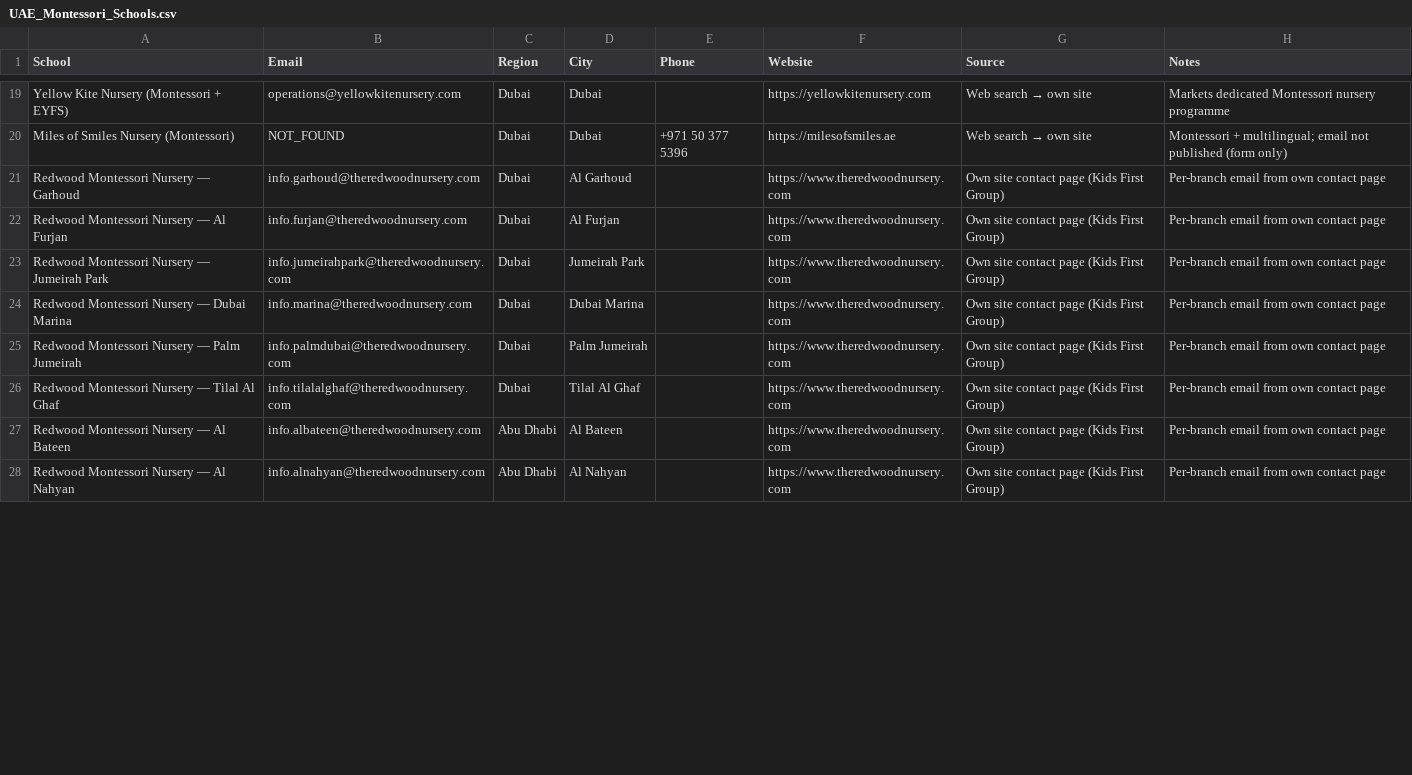
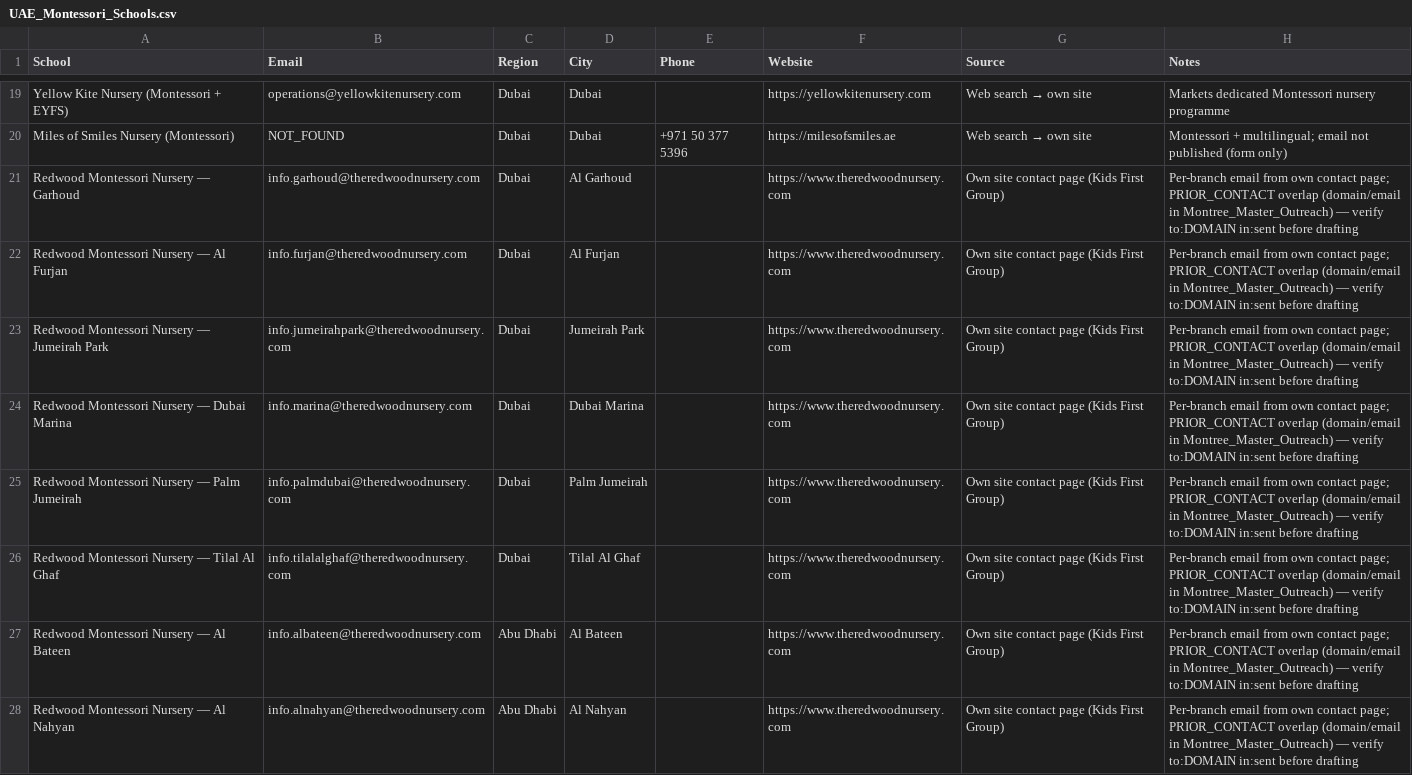
Before and after one commit to Tredoux555/whale-class, a CSV file: docs/outreach/uae/UAE_Montessori_Schools.csv, drawn as a sheet; only a part is shown, gaps mark what is left out; the diff covers the shown part only.

Commit message:
outreach: session 2/3 global scrape — France/Spain/Japan/Korea/India/LatAm + IE/UAE top-ups + disadvantaged wave 2 (+1,841 rows, +466 emails; MX-checked, prior-contact flagged)

```diff
--- a/docs/outreach/uae/UAE_Montessori_Schools.csv
+++ b/docs/outreach/uae/UAE_Montessori_Schools.csv
@@ -20,9 +20,9 @@ Yellow Kite Nursery (Montessori + EYFS),operations@yellowkitenursery.com,Dubai,D
 Miles of Smiles Nursery (Montessori),NOT_FOUND,Dubai,Dubai,+971 50 377 5396,https://milesofsmiles.ae,Web search → own site,Montessori + multilingual; email not published (form only)
-Redwood Montessori Nursery — Garhoud,info.garhoud@theredwoodnursery.com,Dubai,Al Garhoud,,https://www.theredwoodnursery.com,Own site contact page (Kids First Group),Per-branch email from own contact page
-Redwood Montessori Nursery — Al Furjan,info.furjan@theredwoodnursery.com,Dubai,Al Furjan,,https://www.theredwoodnursery.com,Own site contact page (Kids First Group),Per-branch email from own contact page
-Redwood Montessori Nursery — Jumeirah Park,info.jumeirahpark@theredwoodnursery.com,Dubai,Jumeirah Park,,https://www.theredwoodnursery.com,Own site contact page (Kids First Group),Per-branch email from own contact page
-Redwood Montessori Nursery — Dubai Marina,info.marina@theredwoodnursery.com,Dubai,Dubai Marina,,https://www.theredwoodnursery.com,Own site contact page (Kids First Group),Per-branch email from own contact page
-Redwood Montessori Nursery — Palm Jumeirah,info.palmdubai@theredwoodnursery.com,Dubai,Palm Jumeirah,,https://www.theredwoodnursery.com,Own site contact page (Kids First Group),Per-branch email from own contact page
-Redwood Montessori Nursery — Tilal Al Ghaf,info.tilalalghaf@theredwoodnursery.com,Dubai,Tilal Al Ghaf,,https://www.theredwoodnursery.com,Own site contact page (Kids First Group),Per-branch email from own contact page
-Redwood Montessori Nursery — Al Bateen,info.albateen@theredwoodnursery.com,Abu Dhabi,Al Bateen,,https://www.theredwoodnursery.com,Own site contact page (Kids First Group),Per-branch email from own contact page
-Redwood Montessori Nursery — Al Nahyan,info.alnahyan@theredwoodnursery.com,Abu Dhabi,Al Nahyan,,https://www.theredwoodnursery.com,Own site contact page (Kids First Group),Per-branch email from own contact page
+Redwood Montessori Nursery — Garhoud,info.garhoud@theredwoodnursery.com,Dubai,Al Garhoud,,https://www.theredwoodnursery.com,Own site contact page (Kids First Group),Per-branch email from own contact page; PRIOR_CONTACT overlap (domain/email in Montree_Master_Outreach) — verify to:DOMAIN in:sent before drafting
+Redwood Montessori Nursery — Al Furjan,info.furjan@theredwoodnursery.com,Dubai,Al Furjan,,https://www.theredwoodnursery.com,Own site contact page (Kids First Group),Per-branch email from own contact page; PRIOR_CONTACT overlap (domain/email in Montree_Master_Outreach) — verify to:DOMAIN in:sent before drafting
+Redwood Montessori Nursery — Jumeirah Park,info.jumeirahpark@theredwoodnursery.com,Dubai,Jumeirah Park,,https://www.theredwoodnursery.com,Own site contact page (Kids First Group),Per-branch email from own contact page; PRIOR_CONTACT overlap (domain/email in Montree_Master_Outreach) — verify to:DOMAIN in:sent before drafting
+Redwood Montessori Nursery — Dubai Marina,info.marina@theredwoodnursery.com,Dubai,Dubai Marina,,https://www.theredwoodnursery.com,Own site contact page (Kids First Group),Per-branch email from own contact page; PRIOR_CONTACT overlap (domain/email in Montree_Master_Outreach) — verify to:DOMAIN in:sent before drafting
+Redwood Montessori Nursery — Palm Jumeirah,info.palmdubai@theredwoodnursery.com,Dubai,Palm Jumeirah,,https://www.theredwoodnursery.com,Own site contact page (Kids First Group),Per-branch email from own contact page; PRIOR_CONTACT overlap (domain/email in Montree_Master_Outreach) — verify to:DOMAIN in:sent before drafting
+Redwood Montessori Nursery — Tilal Al Ghaf,info.tilalalghaf@theredwoodnursery.com,Dubai,Tilal Al Ghaf,,https://www.theredwoodnursery.com,Own site contact page (Kids First Group),Per-branch email from own contact page; PRIOR_CONTACT overlap (domain/email in Montree_Master_Outreach) — verify to:DOMAIN in:sent before drafting
+Redwood Montessori Nursery — Al Bateen,info.albateen@theredwoodnursery.com,Abu Dhabi,Al Bateen,,https://www.theredwoodnursery.com,Own site contact page (Kids First Group),Per-branch email from own contact page; PRIOR_CONTACT overlap (domain/email in Montree_Master_Outreach) — verify to:DOMAIN in:sent before drafting
+Redwood Montessori Nursery — Al Nahyan,info.alnahyan@theredwoodnursery.com,Abu Dhabi,Al Nahyan,,https://www.theredwoodnursery.com,Own site contact page (Kids First Group),Per-branch email from own contact page; PRIOR_CONTACT overlap (domain/email in Montree_Master_Outreach) — verify to:DOMAIN in:sent before drafting
```
Also changed, not shown: 10 added rows and 8 edited cells elsewhere in this file, docs/outreach/ireland/Ireland_Montessori_Schools.csv, 10 other files.
